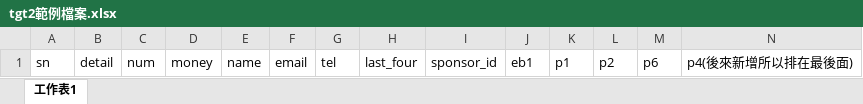
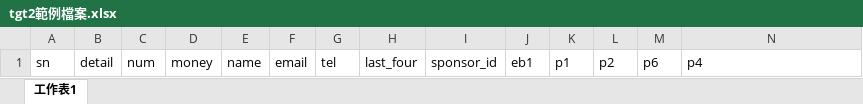
Before and after one commit to fufukwang/SurpriseLabWeb, an Excel workbook: public/example/tgt2範例檔案.xlsx, sheet 工作表1, drawn as a sheet; values as stored, in another font and other column widths than the file's, no borders; the diff names each change by its address in the sheet, - before the commit and + after, or states it on an @@ line.

Commit message:
修改 XLSX

```diff
--- a/public/example/tgt2範例檔案.xlsx (sheet 工作表1)
+++ b/public/example/tgt2範例檔案.xlsx (sheet 工作表1)
-N1: p4(後來新增所以排在最後面)
+N1: p4
```
